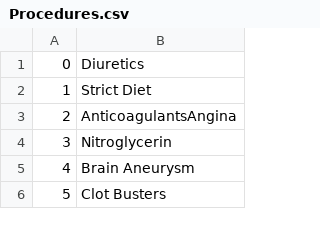
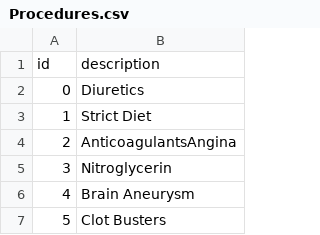
Before and after one commit to TopIvanAbramov/HospitalDatabase, a CSV file: Procedures.csv, drawn as a sheet; only a part is shown.

```diff
--- a/Procedures.csv
+++ b/Procedures.csv
@@ -1 +1,2 @@
+id;description
 0;Diuretics
```
Also changed, not shown: Analysis_result.csv, Attends.csv, 13 other files.
